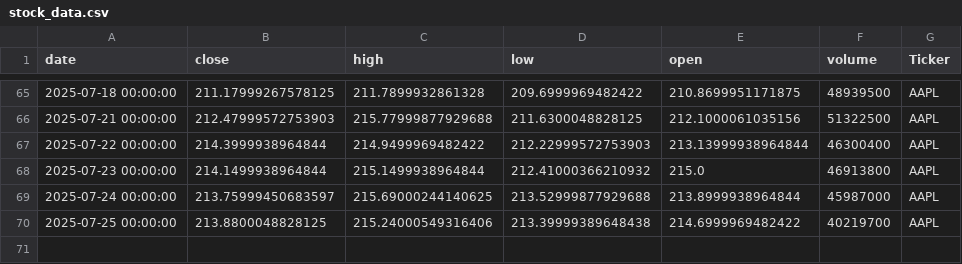
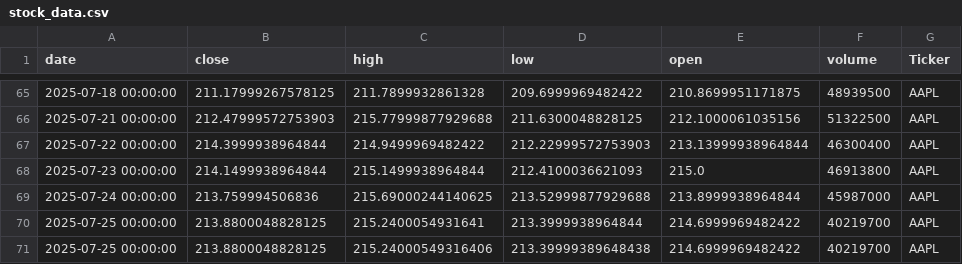
Before and after one commit to dhruvesh131199/testing_action_workflow, a CSV file: stock_data.csv, drawn as a sheet; only a part is shown, gaps mark what is left out.

```diff
--- a/stock_data.csv
+++ b/stock_data.csv
@@ -67,4 +67,5 @@ date,close,high,low,open,volume,Ticker
 2025-07-22 00:00:00,214.3999938964844,214.9499969482422,212.22999572753903,213.13999938964844,46300400,AAPL
-2025-07-23 00:00:00,214.1499938964844,215.1499938964844,212.41000366210932,215.0,46913800,AAPL
-2025-07-24 00:00:00,213.75999450683597,215.69000244140625,213.52999877929688,213.8999938964844,45987000,AAPL
+2025-07-23 00:00:00,214.1499938964844,215.1499938964844,212.4100036621093,215.0,46913800,AAPL
+2025-07-24 00:00:00,213.759994506836,215.69000244140625,213.52999877929688,213.8999938964844,45987000,AAPL
+2025-07-25 00:00:00,213.8800048828125,215.2400054931641,213.3999938964844,214.6999969482422,40219700,AAPL
 2025-07-25 00:00:00,213.8800048828125,215.24000549316406,213.39999389648438,214.6999969482422,40219700,AAPL
```
Also changed, not shown: 1 other file.
